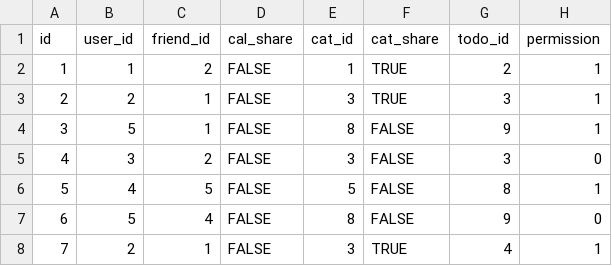
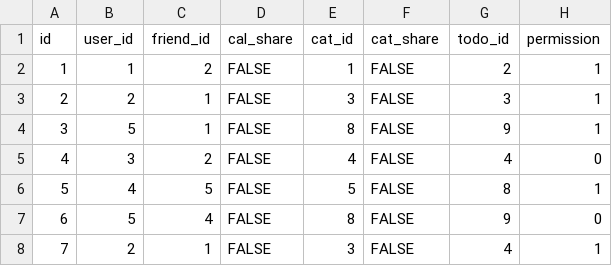
Before and after one commit to rpp34-boc-caspian/Puffin, a CSV file: db/permissions.csv, drawn as a sheet.

```diff
--- a/db/permissions.csv
+++ b/db/permissions.csv
@@ -1,8 +1,8 @@
 id,user_id,friend_id,cal_share,cat_id,cat_share,todo_id,permission
-1,1,2,FALSE,1,TRUE,2,1
-2,2,1,FALSE,3,TRUE,3,1
+1,1,2,FALSE,1,FALSE,2,1
+2,2,1,FALSE,3,FALSE,3,1
 3,5,1,FALSE,8,FALSE,9,1
-4,3,2,FALSE,3,FALSE,3,0
+4,3,2,FALSE,4,FALSE,4,0
 5,4,5,FALSE,5,FALSE,8,1
 6,5,4,FALSE,8,FALSE,9,0
-7,2,1,FALSE,3,TRUE,4,1
+7,2,1,FALSE,3,FALSE,4,1
```
Also changed, not shown: 7 other files.
